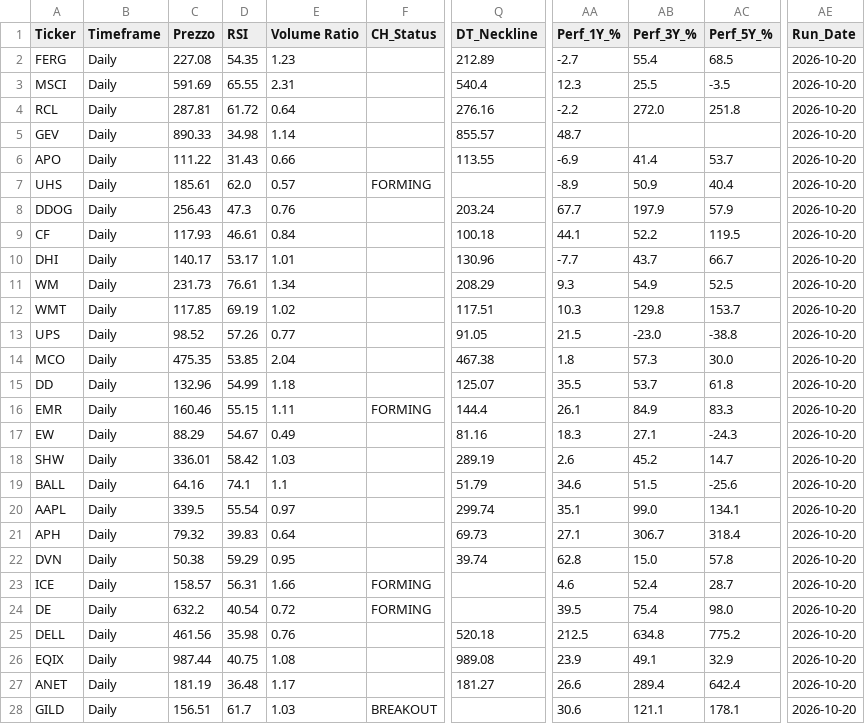
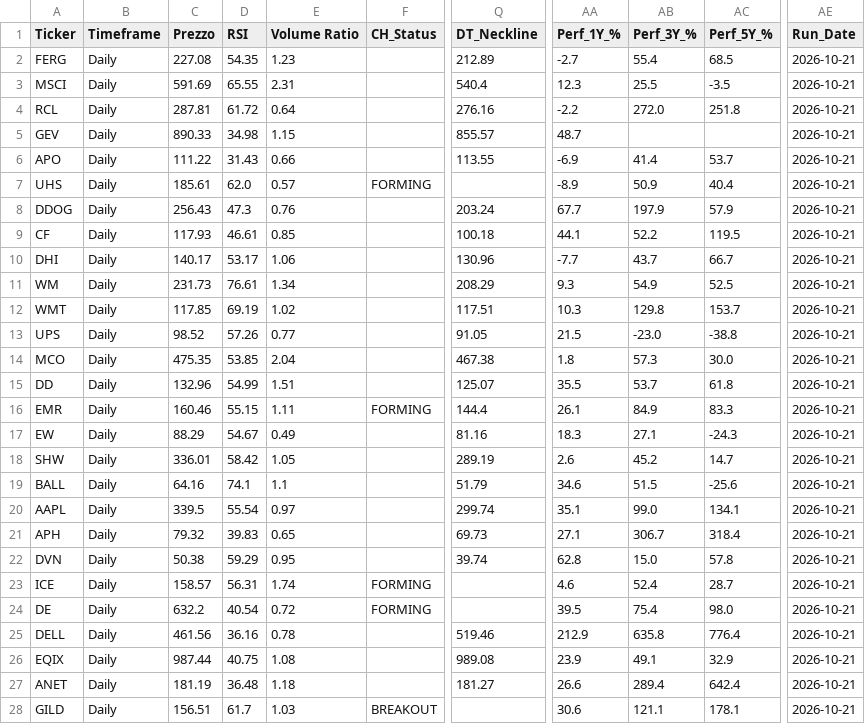
Before and after one commit to nikthetrip/Patterns-Screener, a CSV file: data/stocks_Daily.csv, drawn as a sheet; only a part is shown, gaps mark what is left out; the diff covers the shown part only; the diff names each change by its address in the sheet, - before the commit and + after, or states it on an @@ line.

```diff
--- a/data/stocks_Daily.csv
+++ b/data/stocks_Daily.csv
-AE2:AE28 (Run_Date): 2026-10-20
+AE2:AE28 (Run_Date): 2026-10-21
-E5 (Volume Ratio): 1.14
+E5 (Volume Ratio): 1.15
-E9 (Volume Ratio): 0.84
+E9 (Volume Ratio): 0.85
-E10 (Volume Ratio): 1.01
+E10 (Volume Ratio): 1.06
-E15 (Volume Ratio): 1.18
+E15 (Volume Ratio): 1.51
-E18 (Volume Ratio): 1.03
+E18 (Volume Ratio): 1.05
-E21 (Volume Ratio): 0.64
+E21 (Volume Ratio): 0.65
-E23 (Volume Ratio): 1.66
+E23 (Volume Ratio): 1.74
-D25 (RSI): 35.98
+D25 (RSI): 36.16
-E25 (Volume Ratio): 0.76
+E25 (Volume Ratio): 0.78
-Q25 (DT_Neckline): 520.18
+Q25 (DT_Neckline): 519.46
-AA25 (Perf_1Y_%): 212.5
+AA25 (Perf_1Y_%): 212.9
-AB25 (Perf_3Y_%): 634.8
+AB25 (Perf_3Y_%): 635.8
-AC25 (Perf_5Y_%): 775.2
+AC25 (Perf_5Y_%): 776.4
-E27 (Volume Ratio): 1.17
+E27 (Volume Ratio): 1.18
```
Also changed, not shown: 112 edited cells elsewhere in this file, data/etf_sector.csv, data/fundamentals_stocks.csv, 2 other files.
